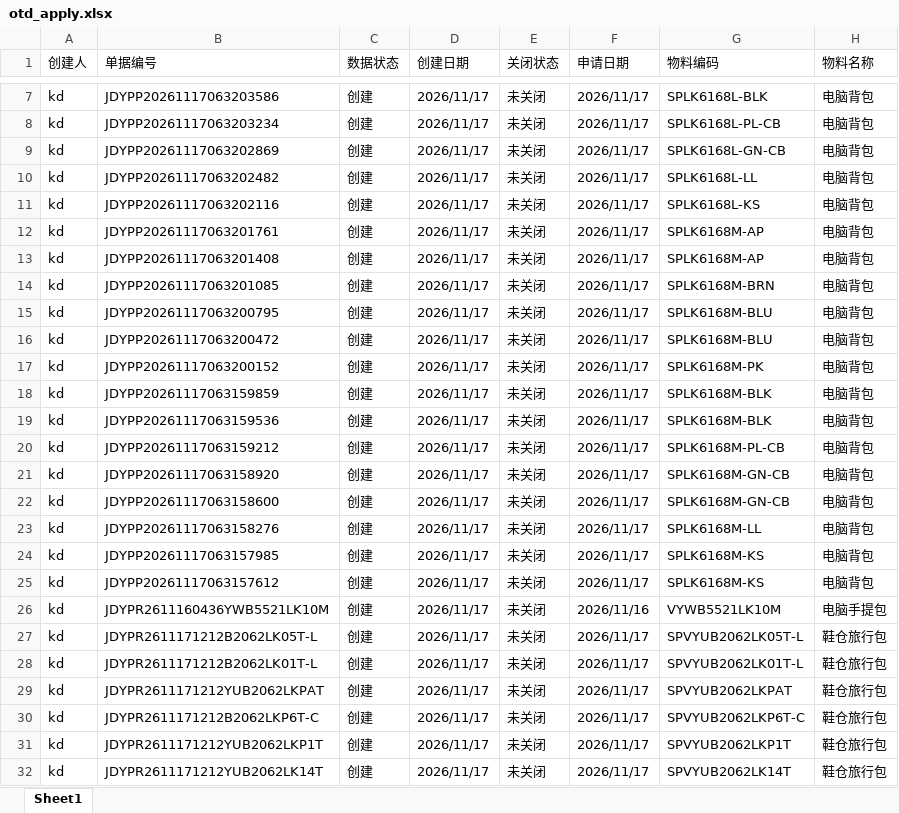
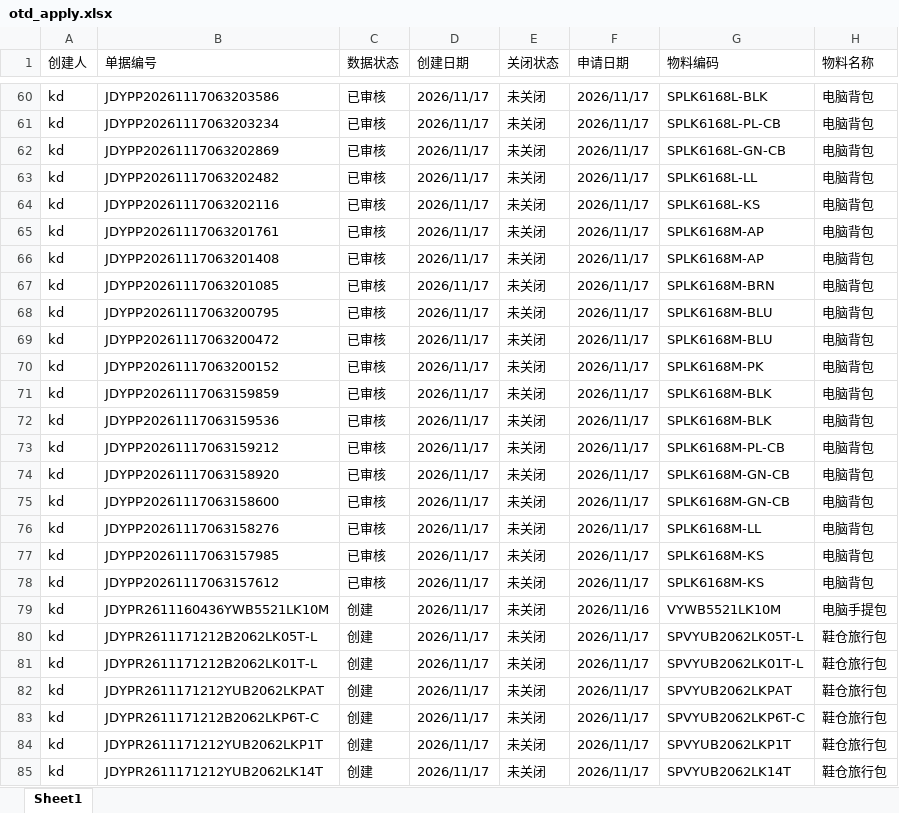
Before and after one commit to yikeqingsongguo/HY.supply-chain-management, an Excel workbook: src/otd_apply.xlsx, sheet Sheet1, drawn as a sheet; only a part is shown, gaps mark what is left out; values as stored, in another font and other column widths than the file's, no borders; addresses are those after the commit; the diff covers the shown part only; the diff names each change by its address in the sheet, - before the commit and + after, or states it on an @@ line.

```diff
--- a/src/otd_apply.xlsx (sheet Sheet1)
+++ b/src/otd_apply.xlsx (sheet Sheet1)
-C60:C78 (数据状态): 创建
+C60:C78 (数据状态): 已审核
```
Also changed, not shown: 54 added rows, 2 removed rows and 58 edited cells elsewhere in this sheet, src/otd_recv.xlsx, src/采购订单.xlsx, 6 other files.
